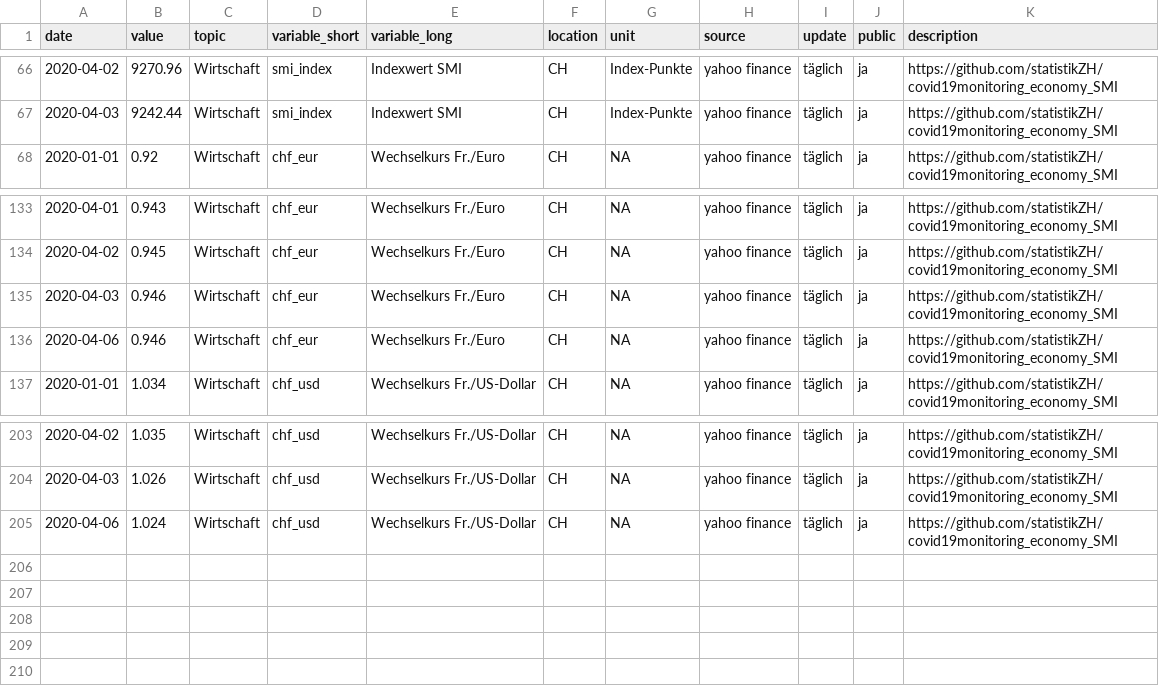
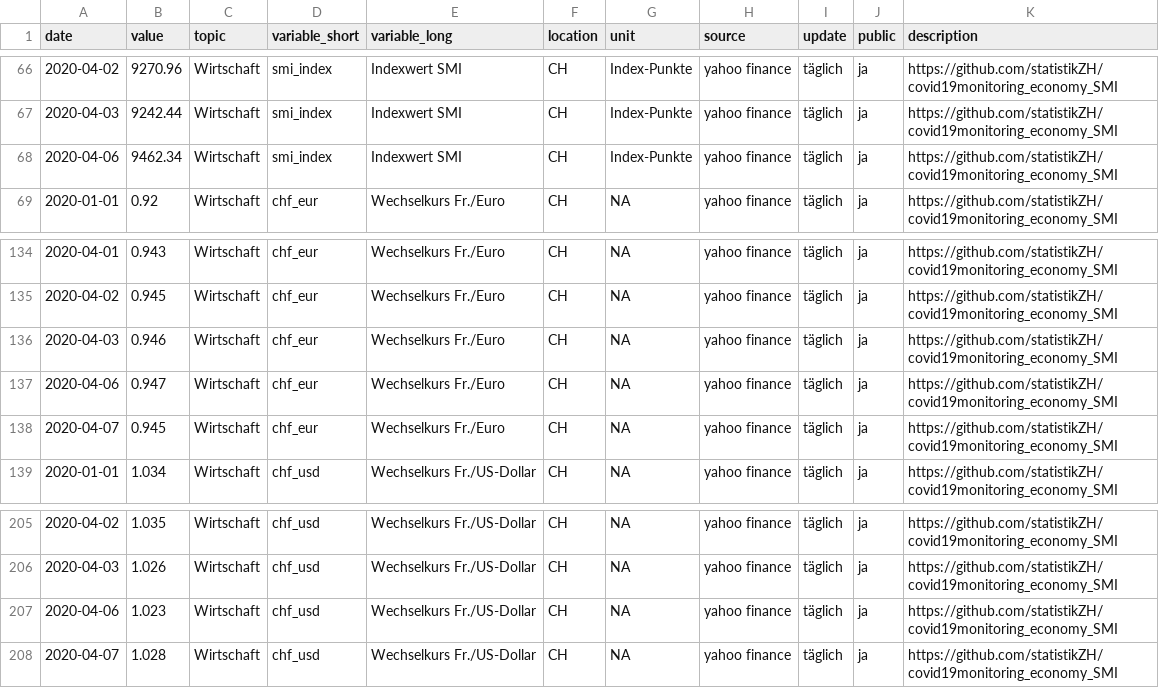
Before and after one commit to statistikZH/covid19monitoring_economy_SMI, a CSV file: Economy_SMI.csv, drawn as a sheet; only a part is shown, gaps mark what is left out.

Commit message:
update 7.4.

```diff
--- a/Economy_SMI.csv
+++ b/Economy_SMI.csv
@@ -67,2 +67,3 @@
 2020-04-03,9242.44,"Wirtschaft","smi_index","Indexwert SMI","CH","Index-Punkte","yahoo finance","täglich","ja","https://github.com/statistikZH/covid19monitoring_economy_SMI"
+2020-04-06,9462.34,"Wirtschaft","smi_index","Indexwert SMI","CH","Index-Punkte","yahoo finance","täglich","ja","https://github.com/statistikZH/covid19monitoring_economy_SMI"
 2020-01-01,0.92,"Wirtschaft","chf_eur","Wechselkurs Fr./Euro","CH",NA,"yahoo finance","täglich","ja","https://github.com/statistikZH/covid19monitoring_economy_SMI"
@@ -135,3 +136,4 @@
 2020-04-03,0.946,"Wirtschaft","chf_eur","Wechselkurs Fr./Euro","CH",NA,"yahoo finance","täglich","ja","https://github.com/statistikZH/covid19monitoring_economy_SMI"
-2020-04-06,0.946,"Wirtschaft","chf_eur","Wechselkurs Fr./Euro","CH",NA,"yahoo finance","täglich","ja","https://github.com/statistikZH/covid19monitoring_economy_SMI"
+2020-04-06,0.947,"Wirtschaft","chf_eur","Wechselkurs Fr./Euro","CH",NA,"yahoo finance","täglich","ja","https://github.com/statistikZH/covid19monitoring_economy_SMI"
+2020-04-07,0.945,"Wirtschaft","chf_eur","Wechselkurs Fr./Euro","CH",NA,"yahoo finance","täglich","ja","https://github.com/statistikZH/covid19monitoring_economy_SMI"
 2020-01-01,1.034,"Wirtschaft","chf_usd","Wechselkurs Fr./US-Dollar","CH",NA,"yahoo finance","täglich","ja","https://github.com/statistikZH/covid19monitoring_economy_SMI"
@@ -204,2 +206,3 @@
 2020-04-03,1.026,"Wirtschaft","chf_usd","Wechselkurs Fr./US-Dollar","CH",NA,"yahoo finance","täglich","ja","https://github.com/statistikZH/covid19monitoring_economy_SMI"
-2020-04-06,1.024,"Wirtschaft","chf_usd","Wechselkurs Fr./US-Dollar","CH",NA,"yahoo finance","täglich","ja","https://github.com/statistikZH/covid19monitoring_economy_SMI"
+2020-04-06,1.023,"Wirtschaft","chf_usd","Wechselkurs Fr./US-Dollar","CH",NA,"yahoo finance","täglich","ja","https://github.com/statistikZH/covid19monitoring_economy_SMI"
+2020-04-07,1.028,"Wirtschaft","chf_usd","Wechselkurs Fr./US-Dollar","CH",NA,"yahoo finance","täglich","ja","https://github.com/statistikZH/covid19monitoring_economy_SMI"
```
